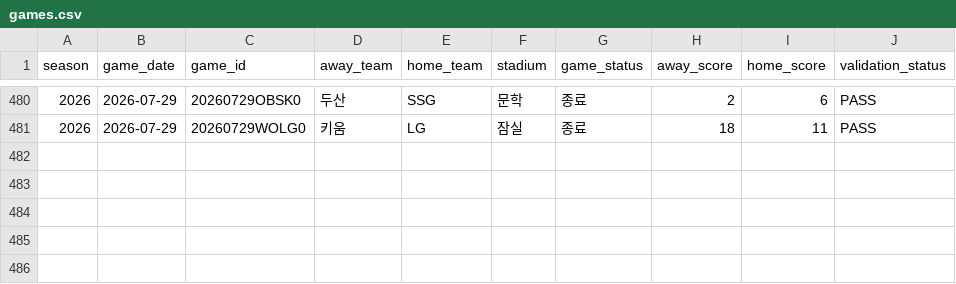
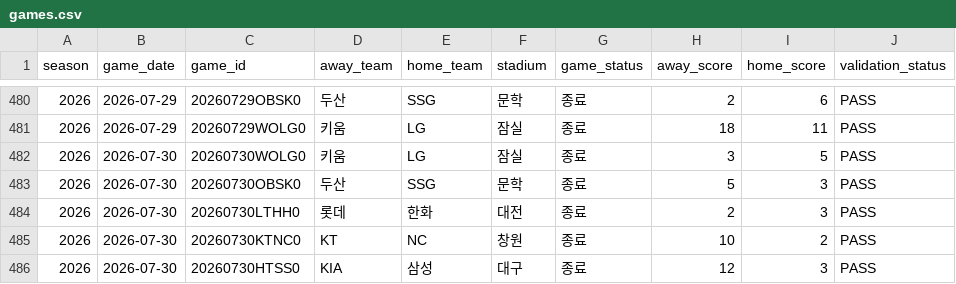
Before and after one commit to seoyeonwoo1223/KBO-Savant-Visual-Project, a CSV file: web/data/games.csv, drawn as a sheet; only a part is shown, gaps mark what is left out; the diff names each change by its address in the sheet, - before the commit and + after, or states it on an @@ line.

```diff
--- a/web/data/games.csv
+++ b/web/data/games.csv
+row 482: 2026 | 2026-07-30 | 20260730WOLG0 | 키움 | LG | 잠실 | 종료 | 3 | 5 | PASS
+row 483: 2026 | 2026-07-30 | 20260730OBSK0 | 두산 | SSG | 문학 | 종료 | 5 | 3 | PASS
+row 484: 2026 | 2026-07-30 | 20260730LTHH0 | 롯데 | 한화 | 대전 | 종료 | 2 | 3 | PASS
+row 485: 2026 | 2026-07-30 | 20260730KTNC0 | KT | NC | 창원 | 종료 | 10 | 2 | PASS
+row 486: 2026 | 2026-07-30 | 20260730HTSS0 | KIA | 삼성 | 대구 | 종료 | 12 | 3 | PASS
```
Also changed, not shown: 12 other files.
